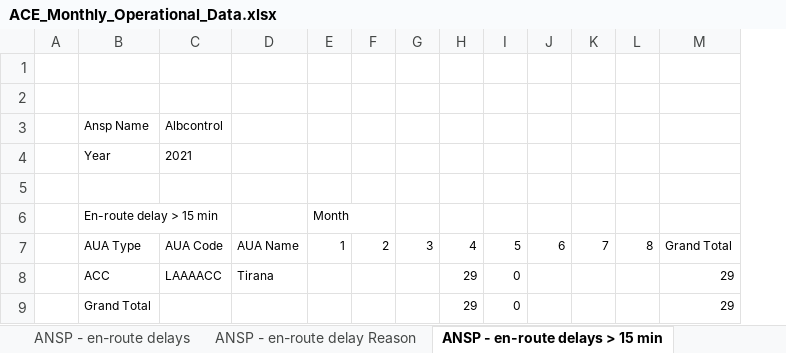
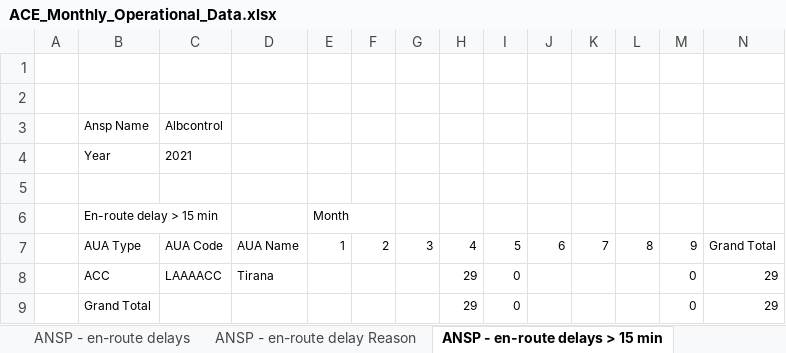
Before and after one commit to euctrl-pru/portal, an Excel workbook: static/download/xls/ACE_Monthly_Operational_Data.xlsx, sheet ANSP - en-route delays > 15 min, drawn as a sheet; values as stored, in another font and other column widths than the file's, no borders; the diff names each change by its address in the sheet, - before the commit and + after, or states it on an @@ line.

```diff
--- a/static/download/xls/ACE_Monthly_Operational_Data.xlsx (sheet ANSP - en-route delays > 15 min)
+++ b/static/download/xls/ACE_Monthly_Operational_Data.xlsx (sheet ANSP - en-route delays > 15 min)
+column M, rows 7-9: 9 | 0 | 0
```
Also changed, not shown: sheet ANSP - Airport Movement, sheet FAB_ANSP - Traffic, sheet ANSP - Flight Hours, sheet ANSP - Traffic by unit, sheet ANSP - total delays> 15min, sheet ANSP - Traffic, 3 more sheets, static/download/xls/CO2_emissions_by_state.xlsx, 2 other files.
